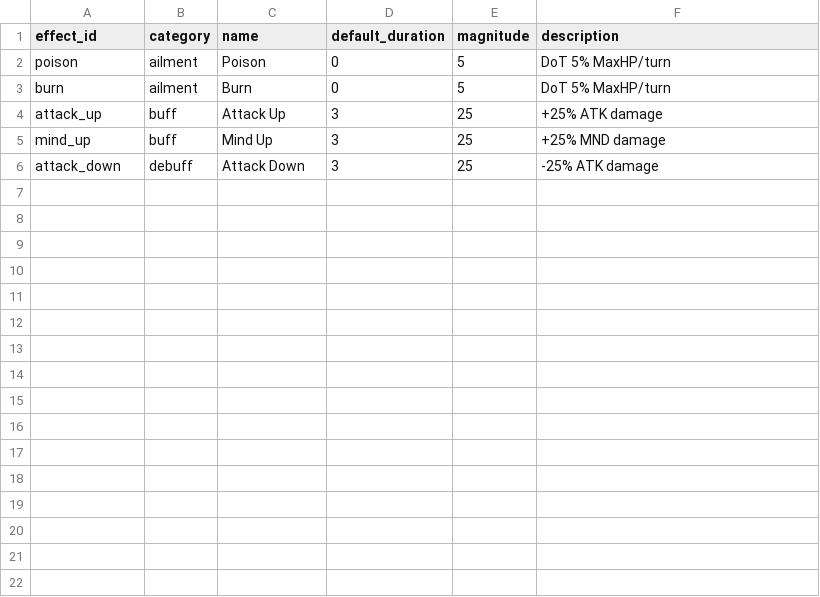
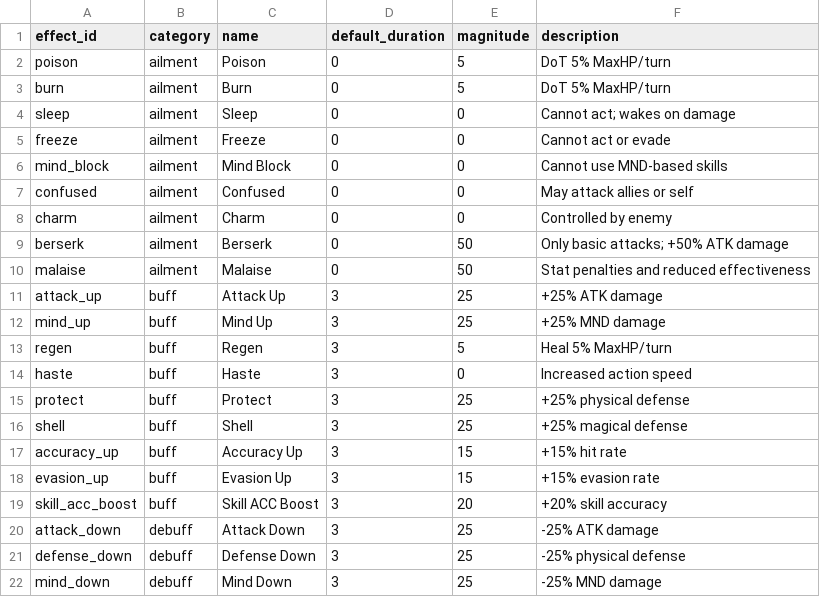
Before and after one commit to Cristal-Lucina/Psyokin, a CSV file: data/combat/status_effects.csv, drawn as a sheet.

```diff
--- a/data/combat/status_effects.csv
+++ b/data/combat/status_effects.csv
@@ -3,4 +3,20 @@ poison,ailment,Poison,0,5,DoT 5% MaxHP/turn
 burn,ailment,Burn,0,5,DoT 5% MaxHP/turn
+sleep,ailment,Sleep,0,0,Cannot act; wakes on damage
+freeze,ailment,Freeze,0,0,Cannot act or evade
+mind_block,ailment,Mind Block,0,0,Cannot use MND-based skills
+confused,ailment,Confused,0,0,May attack allies or self
+charm,ailment,Charm,0,0,Controlled by enemy
+berserk,ailment,Berserk,0,50,Only basic attacks; +50% ATK damage
+malaise,ailment,Malaise,0,50,Stat penalties and reduced effectiveness
 attack_up,buff,Attack Up,3,25,+25% ATK damage
 mind_up,buff,Mind Up,3,25,+25% MND damage
+regen,buff,Regen,3,5,Heal 5% MaxHP/turn
+haste,buff,Haste,3,0,Increased action speed
+protect,buff,Protect,3,25,+25% physical defense
+shell,buff,Shell,3,25,+25% magical defense
+accuracy_up,buff,Accuracy Up,3,15,+15% hit rate
+evasion_up,buff,Evasion Up,3,15,+15% evasion rate
+skill_acc_boost,buff,Skill ACC Boost,3,20,+20% skill accuracy
 attack_down,debuff,Attack Down,3,25,-25% ATK damage
+defense_down,debuff,Defense Down,3,25,-25% physical defense
+mind_down,debuff,Mind Down,3,25,-25% MND damage
```
Also changed, not shown: 1 other file.
